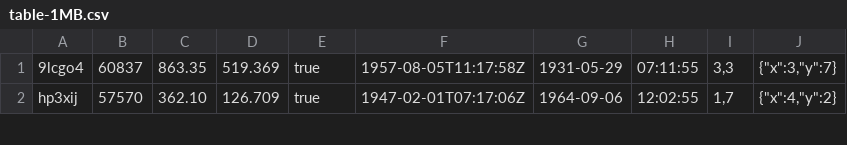
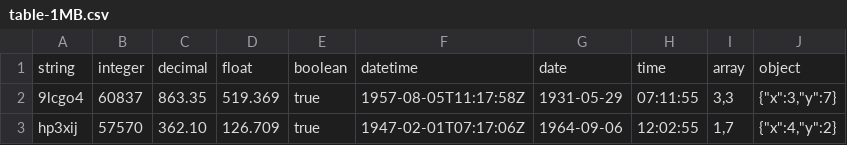
Before and after one commit to frictionlessdata/frictionless-py, a CSV file: data/table-1MB.csv, drawn as a sheet; only a part is shown.

Commit message:
Added header to bench data

```diff
--- a/data/table-1MB.csv
+++ b/data/table-1MB.csv
@@ -1 +1,2 @@
+string,integer,decimal,float,boolean,datetime,date,time,array,object
 9lcgo4,60837,863.35,519.369,true,1957-08-05T11:17:58Z,1931-05-29,07:11:55,"3,3","{""x"":3,""y"":7}"
```
